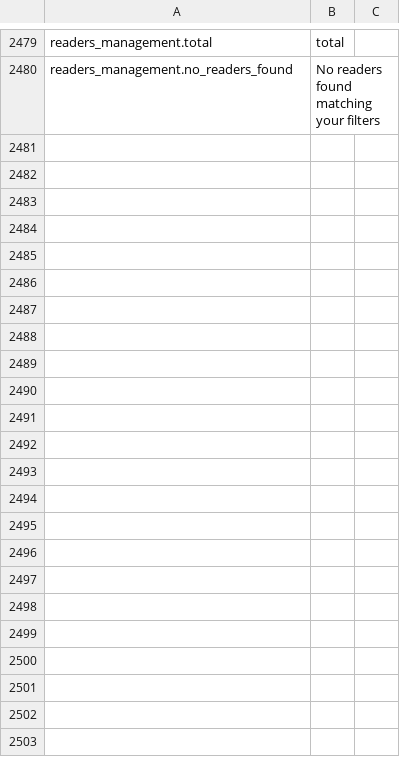
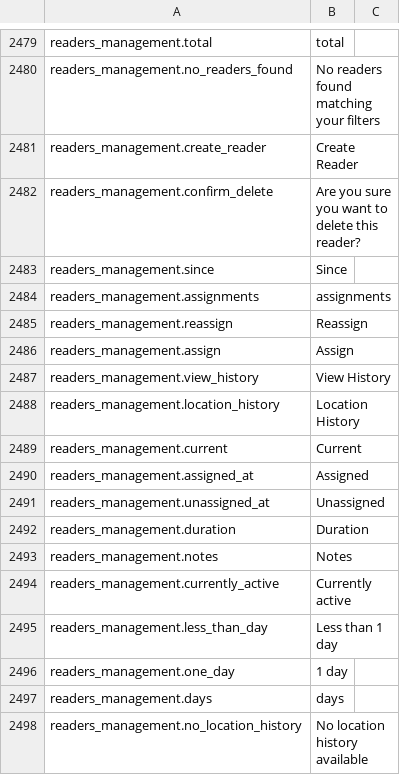
Before and after one commit to IgnacioFernandezSoriano/ONEMS, a CSV file: public/locales/en.csv, drawn as a sheet; only a part is shown, gaps mark what is left out.

```diff
--- a/public/locales/en.csv
+++ b/public/locales/en.csv
@@ -2480 +2480,19 @@ readers_management.total,total
 readers_management.no_readers_found,No readers found matching your filters
+readers_management.create_reader,Create Reader
+readers_management.confirm_delete,Are you sure you want to delete this reader?
+readers_management.since,Since
+readers_management.assignments,assignments
+readers_management.reassign,Reassign
+readers_management.assign,Assign
+readers_management.view_history,View History
+readers_management.location_history,Location History
+readers_management.current,Current
+readers_management.assigned_at,Assigned
+readers_management.unassigned_at,Unassigned
+readers_management.duration,Duration
+readers_management.notes,Notes
+readers_management.currently_active,Currently active
+readers_management.less_than_day,Less than 1 day
+readers_management.one_day,1 day
+readers_management.days,days
+readers_management.no_location_history,No location history available
```
Also changed, not shown: public/locales/es.csv, 1 other file.
